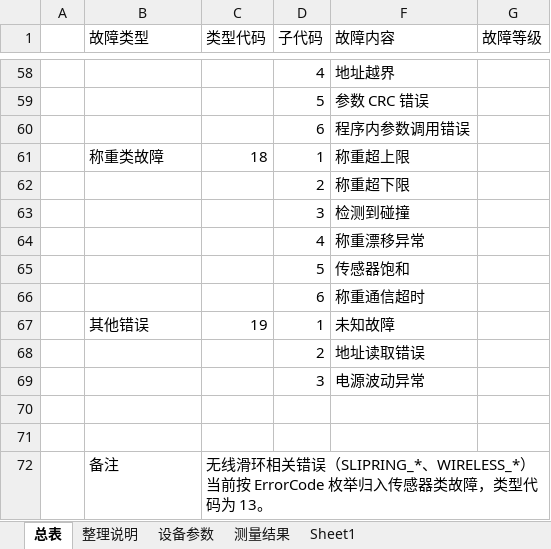
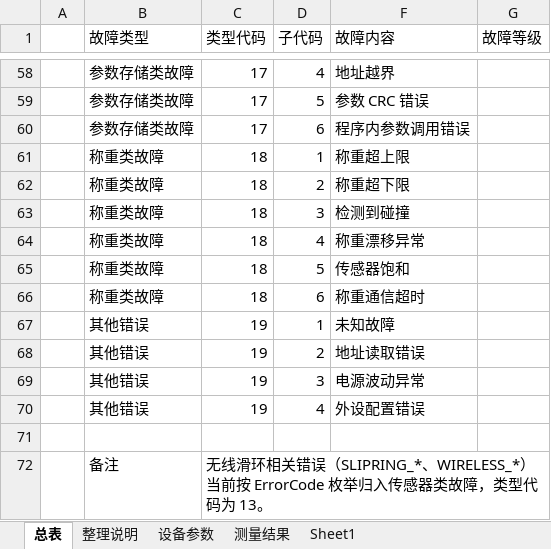
Before and after one commit to duanxuebin1998/cube, an Excel workbook: LTD_MAIN_CPU2/docs/LTD故障代码表.xlsx, sheet 总表, drawn as a sheet; only a part is shown, gaps mark what is left out; values as stored, in another font and other column widths than the file's, no cell formats; the diff covers the shown part only; the diff names each change by its address in the sheet, - before the commit and + after, or states it on an @@ line.

```diff
--- a/LTD_MAIN_CPU2/docs/LTD故障代码表.xlsx (sheet 总表)
+++ b/LTD_MAIN_CPU2/docs/LTD故障代码表.xlsx (sheet 总表)
-B58:B60 (故障类型): (empty)
+B58:B60 (故障类型): 参数存储类故障
-C58:C60 (类型代码): (empty)
+C58:C60 (类型代码): 17
-B62:B66 (故障类型): (empty)
+B62:B66 (故障类型): 称重类故障
-C62:C66 (类型代码): (empty)
+C62:C66 (类型代码): 18
-B68:B69 (故障类型): (empty)
+B68:B69 (故障类型): 其他错误
-C68:C69 (类型代码): (empty)
+C68:C69 (类型代码): 19
-row 70: (empty)
+row 70:  | 其他错误 | 19 | 4 | 外设配置错误
```
Also changed, not shown: 98 edited cells elsewhere in this sheet, sheet 整理说明, cell formats, hidden cells, 19 other files.
